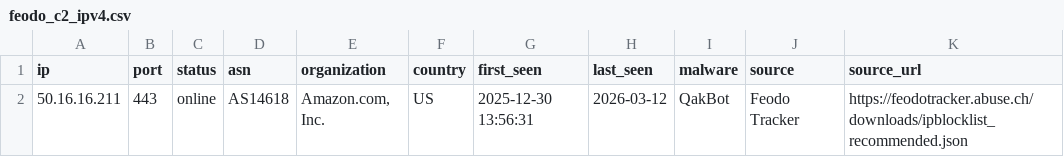
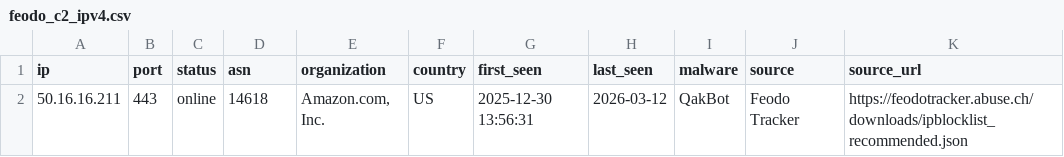
Before and after one commit to nrotter-hbs/ASN, a CSV file: data/feodo_c2_ipv4.csv, drawn as a sheet.

```diff
--- a/data/feodo_c2_ipv4.csv
+++ b/data/feodo_c2_ipv4.csv
@@ -1,2 +1,2 @@
 ip,port,status,asn,organization,country,first_seen,last_seen,malware,source,source_url
-50.16.16.211,443,online,AS14618,"Amazon.com, Inc.",US,2025-12-30 13:56:31,2026-03-12,QakBot,Feodo Tracker,https://feodotracker.abuse.ch/downloads/ipblocklist_recommended.json
+50.16.16.211,443,online,14618,"Amazon.com, Inc.",US,2025-12-30 13:56:31,2026-03-12,QakBot,Feodo Tracker,https://feodotracker.abuse.ch/downloads/ipblocklist_recommended.json
```
Also changed, not shown: data/fullbogons_ipv4.csv, data/malicious_asns.csv, 10 other files.
